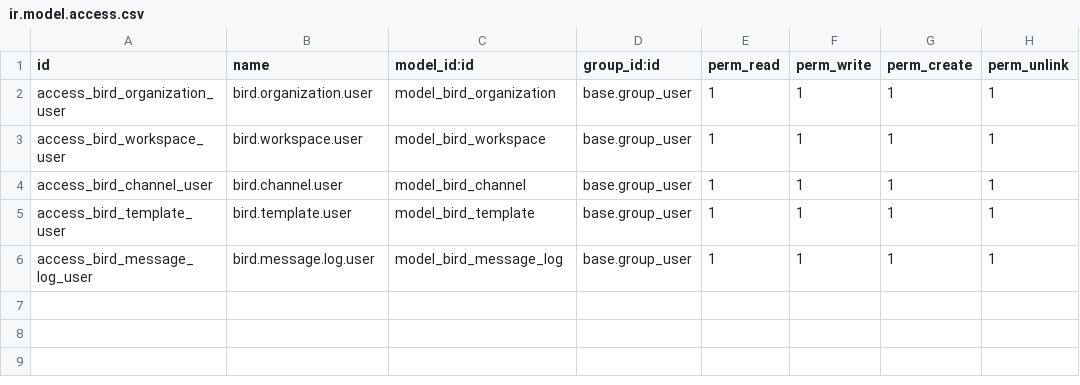
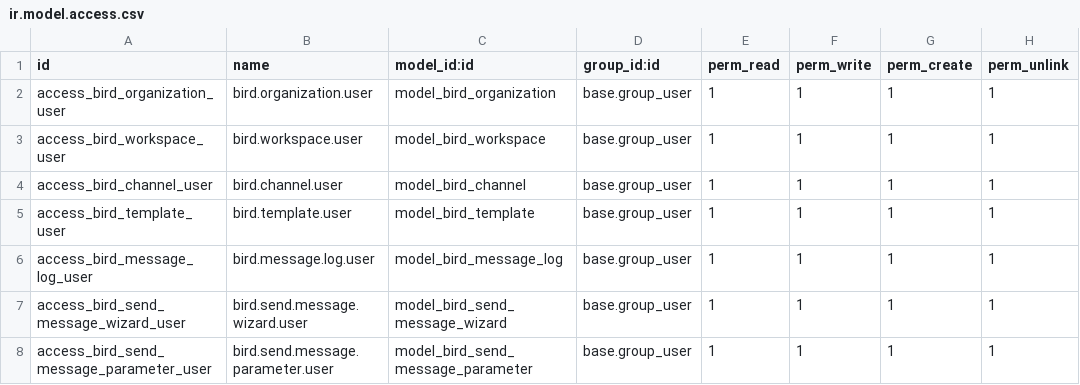
Before and after one commit to ahmedaboelatta/odoo18_test, a CSV file: bird_connector/security/ir.model.access.csv, drawn as a sheet; the diff names each change by its address in the sheet, - before the commit and + after, or states it on an @@ line.

```diff
--- a/bird_connector/security/ir.model.access.csv
+++ b/bird_connector/security/ir.model.access.csv
+row 7: access_bird_send_message_wizard_user | bird.send.message.wizard.user | model_bird_send_message_wizard | base.group_user | 1 | 1 | 1 | 1
+row 8: access_bird_send_message_parameter_user | bird.send.message.parameter.user | model_bird_send_message_parameter | base.group_user | 1 | 1 | 1 | 1
```
Also changed, not shown: 13 other files.
